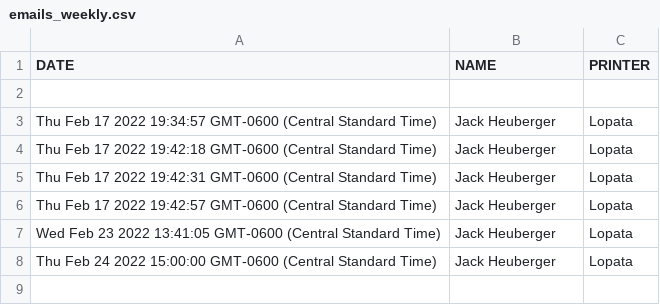
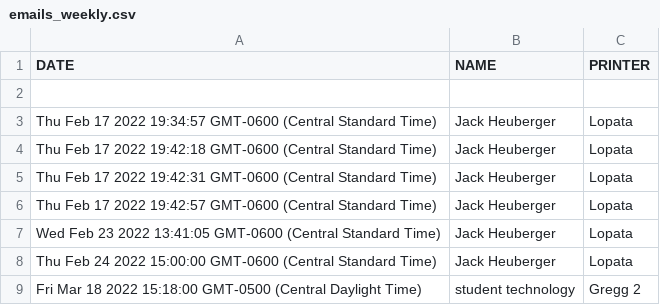
Before and after one commit to WUSTL-STS/STS-Printer-Status, a CSV file: log/emails_weekly.csv, drawn as a sheet.

Commit message:
Printer importing

```diff
--- a/log/emails_weekly.csv
+++ b/log/emails_weekly.csv
@@ -8 +8,2 @@ Wed Feb 23 2022 13:41:05 GMT-0600 (Central Standard Time),Jack Heuberger,Lopata
 Thu Feb 24 2022 15:00:00 GMT-0600 (Central Standard Time),Jack Heuberger,Lopata
+Fri Mar 18 2022 15:18:00 GMT-0500 (Central Daylight Time),student technology,Gregg 2
```
Also changed, not shown: 4 other files.
